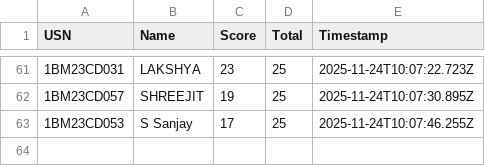
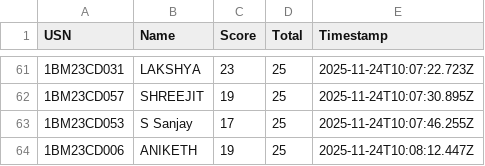
Before and after one commit to Kalyancds/time-series-quiz, a CSV file: results.csv, drawn as a sheet; only a part is shown, gaps mark what is left out.

Commit message:
Append to results.csv

```diff
--- a/results.csv
+++ b/results.csv
@@ -63 +63,2 @@ USN,Name,Score,Total,Timestamp
 1BM23CD053,S Sanjay,17,25,2025-11-24T10:07:46.255Z
+1BM23CD006,ANIKETH,19,25,2025-11-24T10:08:12.447Z
```
